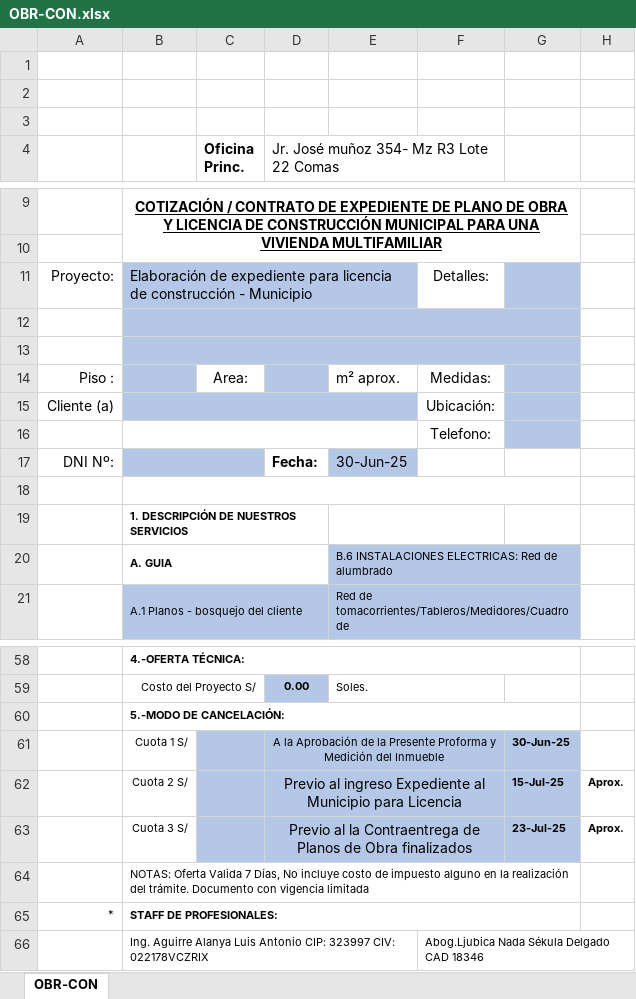
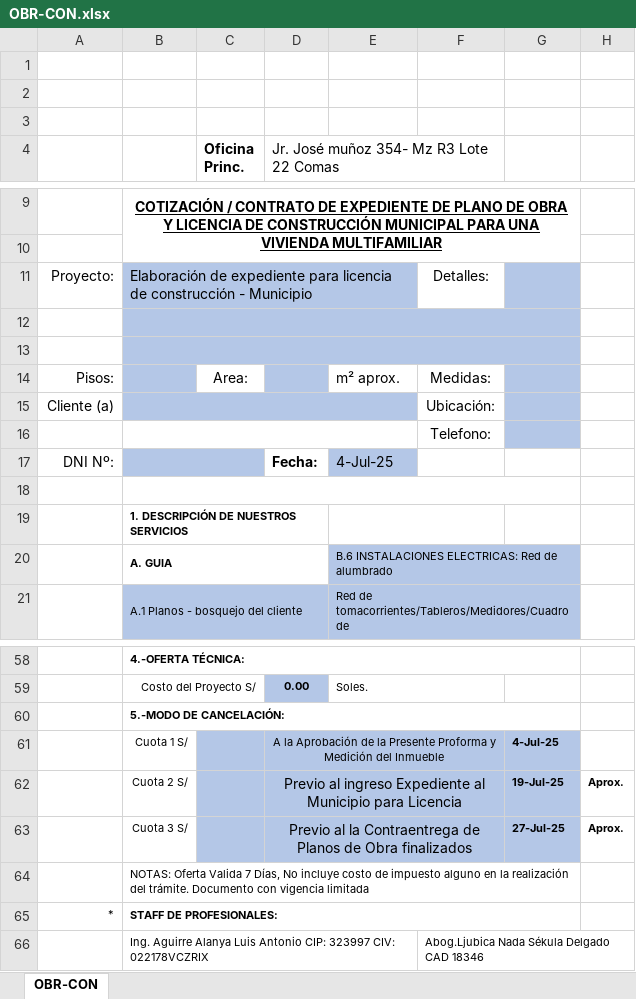
Before and after one commit to BrianVdeV/planosperu-app, an Excel workbook: backend/docs/OBR-CON.xlsx, sheet OBR-CON, drawn as a sheet; only a part is shown, gaps mark what is left out; values as stored, in another font and other column widths than the file's, no borders; charts and pictures not drawn; the diff names each change by its address in the sheet, - before the commit and + after, or states it on an @@ line.

```diff
--- a/backend/docs/OBR-CON.xlsx (sheet OBR-CON)
+++ b/backend/docs/OBR-CON.xlsx (sheet OBR-CON)
-A14: Piso :
+A14: Pisos:
-E17: 30-Jun-25
+E17: 4-Jul-25
-G61: 30-Jun-25
+G61: 4-Jul-25
-G62: 15-Jul-25
+G62: 19-Jul-25
-G63: 23-Jul-25
+G63: 27-Jul-25
```
Also changed, not shown: backend/docs/DIS-3D.xlsx, backend/docs/EVA-EST.xlsx, 51 other files.
